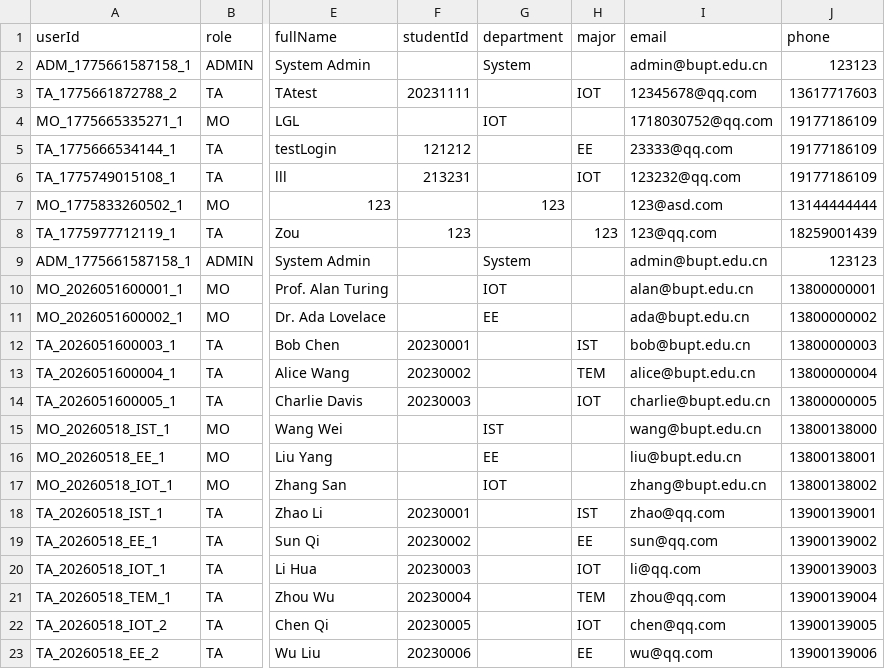
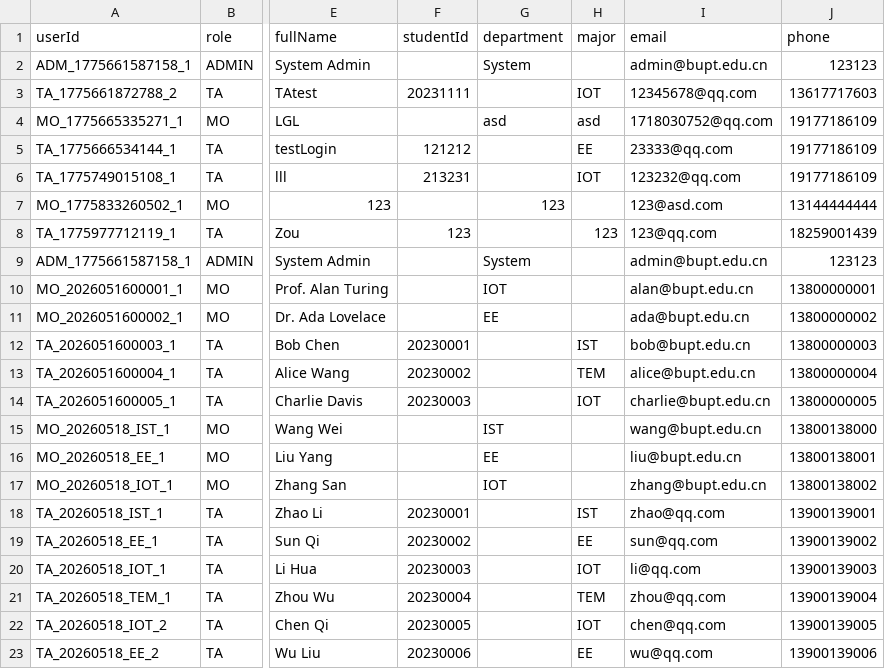
Before and after one commit to Gelinghan-bot/Software-Engineering_Group70, a CSV file: data/users.csv, drawn as a sheet; only a part is shown, gaps mark what is left out; the diff names each change by its address in the sheet, - before the commit and + after, or states it on an @@ line.

```diff
--- a/data/users.csv
+++ b/data/users.csv
-G4 (department): IOT
+G4 (department): asd
-H4 (major): (empty)
+H4 (major): asd
```
Also changed, not shown: data/sessions.csv, data/topics.csv, 11 other files.
